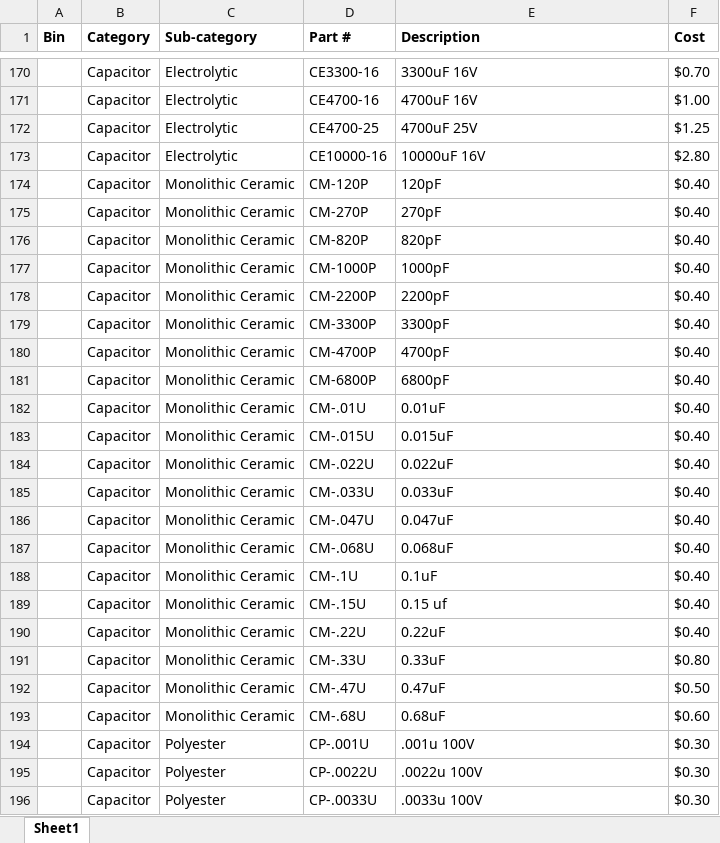
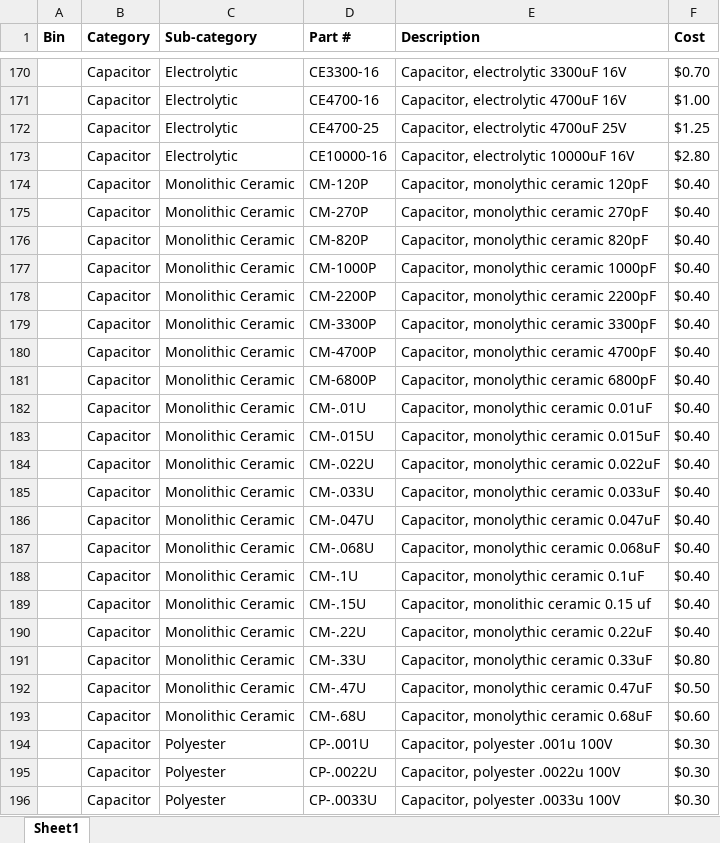
Before and after one commit to etruong/test, an Excel workbook: data/ece-catalog.xlsx, sheet Sheet1, drawn as a sheet; only a part is shown, gaps mark what is left out; values as stored, in another font and other column widths than the file's, no borders; the diff covers the shown part only; the diff names each change by its address in the sheet, - before the commit and + after, or states it on an @@ line.

```diff
--- a/data/ece-catalog.xlsx (sheet Sheet1)
+++ b/data/ece-catalog.xlsx (sheet Sheet1)
-E170 (Description): 3300uF 16V
+E170 (Description): Capacitor, electrolytic 3300uF 16V
-E171 (Description): 4700uF 16V
+E171 (Description): Capacitor, electrolytic 4700uF 16V
-E172 (Description): 4700uF 25V
+E172 (Description): Capacitor, electrolytic 4700uF 25V
-E173 (Description): 10000uF 16V
+E173 (Description): Capacitor, electrolytic 10000uF 16V
-E174 (Description): 120pF
+E174 (Description): Capacitor, monolythic ceramic 120pF
-E175 (Description): 270pF
+E175 (Description): Capacitor, monolythic ceramic 270pF
-E176 (Description): 820pF
+E176 (Description): Capacitor, monolythic ceramic 820pF
-E177 (Description): 1000pF
+E177 (Description): Capacitor, monolythic ceramic 1000pF
-E178 (Description): 2200pF
+E178 (Description): Capacitor, monolythic ceramic 2200pF
-E179 (Description): 3300pF
+E179 (Description): Capacitor, monolythic ceramic 3300pF
-E180 (Description): 4700pF
+E180 (Description): Capacitor, monolythic ceramic 4700pF
-E181 (Description): 6800pF
+E181 (Description): Capacitor, monolythic ceramic 6800pF
-E182 (Description): 0.01uF
+E182 (Description): Capacitor, monolythic ceramic 0.01uF
-E183 (Description): 0.015uF
+E183 (Description): Capacitor, monolythic ceramic 0.015uF
-E184 (Description): 0.022uF
+E184 (Description): Capacitor, monolythic ceramic 0.022uF
-E185 (Description): 0.033uF
+E185 (Description): Capacitor, monolythic ceramic 0.033uF
-E186 (Description): 0.047uF
+E186 (Description): Capacitor, monolythic ceramic 0.047uF
-E187 (Description): 0.068uF
+E187 (Description): Capacitor, monolythic ceramic 0.068uF
-E188 (Description): 0.1uF
+E188 (Description): Capacitor, monolythic ceramic 0.1uF
-E189 (Description): 0.15 uf
+E189 (Description): Capacitor, monolithic ceramic 0.15 uf
-E190 (Description): 0.22uF
+E190 (Description): Capacitor, monolythic ceramic 0.22uF
-E191 (Description): 0.33uF
+E191 (Description): Capacitor, monolythic ceramic 0.33uF
-E192 (Description): 0.47uF
+E192 (Description): Capacitor, monolythic ceramic 0.47uF
-E193 (Description): 0.68uF
+E193 (Description): Capacitor, monolythic ceramic 0.68uF
-E194 (Description): .001u 100V
+E194 (Description): Capacitor, polyester .001u 100V
-E195 (Description): .0022u 100V
+E195 (Description): Capacitor, polyester .0022u 100V
-E196 (Description): .0033u 100V
+E196 (Description): Capacitor, polyester .0033u 100V
```
Also changed, not shown: 124 edited cells elsewhere in this sheet, 3 other files.
